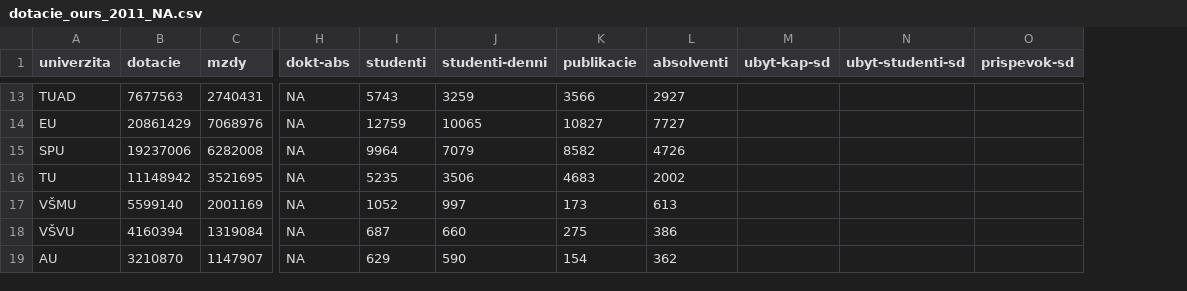
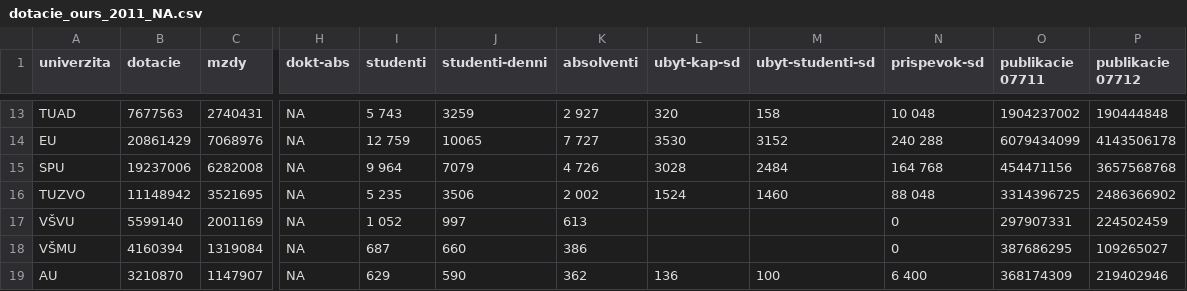
Before and after one commit to hudo16-38/pridav-project, a CSV file: preprocessing/dotacie_pre/dotacie_ours_2011_NA.csv, drawn as a sheet; only a part is shown, gaps mark what is left out; removed rows and columns are numbered as before the commit, all else as after; the diff covers the shown part only; the diff names each change by its address in the sheet, - before the commit and + after, or states it on an @@ line.

```diff
--- a/preprocessing/dotacie_pre/dotacie_ours_2011_NA.csv
+++ b/preprocessing/dotacie_pre/dotacie_ours_2011_NA.csv
-column K (publikacie), rows 13-19: 3566 | 10827 | 8582 | 4683 | 173 | 275 | 154
+column O (publikacie 07711), rows 13-19: 1904237002 | 6079434099 | 454471156 | 3314396725 | 297907331 | 387686295 | 368174309
+column P (publikacie 07712), rows 13-19: 190444848 | 4143506178 | 3657568768 | 2486366902 | 224502459 | 109265027 | 219402946
-I13 (studenti): 5743
+I13 (studenti): 5 743
-K13 (absolventi): 2927
+K13 (absolventi): 2 927
-L13 (ubyt-kap-sd): (empty)
+L13 (ubyt-kap-sd): 320
-M13 (ubyt-studenti-sd): (empty)
+M13 (ubyt-studenti-sd): 158
-N13 (prispevok-sd): (empty)
+N13 (prispevok-sd): 10 048
-I14 (studenti): 12759
+I14 (studenti): 12 759
-K14 (absolventi): 7727
+K14 (absolventi): 7 727
-L14 (ubyt-kap-sd): (empty)
+L14 (ubyt-kap-sd): 3530
-M14 (ubyt-studenti-sd): (empty)
+M14 (ubyt-studenti-sd): 3152
-N14 (prispevok-sd): (empty)
+N14 (prispevok-sd): 240 288
-I15 (studenti): 9964
+I15 (studenti): 9 964
-K15 (absolventi): 4726
+K15 (absolventi): 4 726
-L15 (ubyt-kap-sd): (empty)
+L15 (ubyt-kap-sd): 3028
-M15 (ubyt-studenti-sd): (empty)
+M15 (ubyt-studenti-sd): 2484
-N15 (prispevok-sd): (empty)
+N15 (prispevok-sd): 164 768
-A16 (univerzita): TU
+A16 (univerzita): TUZVO
-I16 (studenti): 5235
+I16 (studenti): 5 235
-K16 (absolventi): 2002
+K16 (absolventi): 2 002
-L16 (ubyt-kap-sd): (empty)
+L16 (ubyt-kap-sd): 1524
-M16 (ubyt-studenti-sd): (empty)
+M16 (ubyt-studenti-sd): 1460
-N16 (prispevok-sd): (empty)
+N16 (prispevok-sd): 88 048
-A17 (univerzita): VŠMU
+A17 (univerzita): VŠVU
-I17 (studenti): 1052
+I17 (studenti): 1 052
-N17:N18 (prispevok-sd): (empty)
+N17:N18 (prispevok-sd): 0
-A18 (univerzita): VŠVU
+A18 (univerzita): VŠMU
-L19 (ubyt-kap-sd): (empty)
+L19 (ubyt-kap-sd): 136
-M19 (ubyt-studenti-sd): (empty)
+M19 (ubyt-studenti-sd): 100
-N19 (prispevok-sd): (empty)
+N19 (prispevok-sd): 6 400
```
Also changed, not shown: 66 edited cells elsewhere in this file, preprocessing/dotacie_pre/dotacie_ours_2010_NA.csv, preprocessing/dotacie_pre/dotacie_ours_2012_NA.csv, 3 other files.
